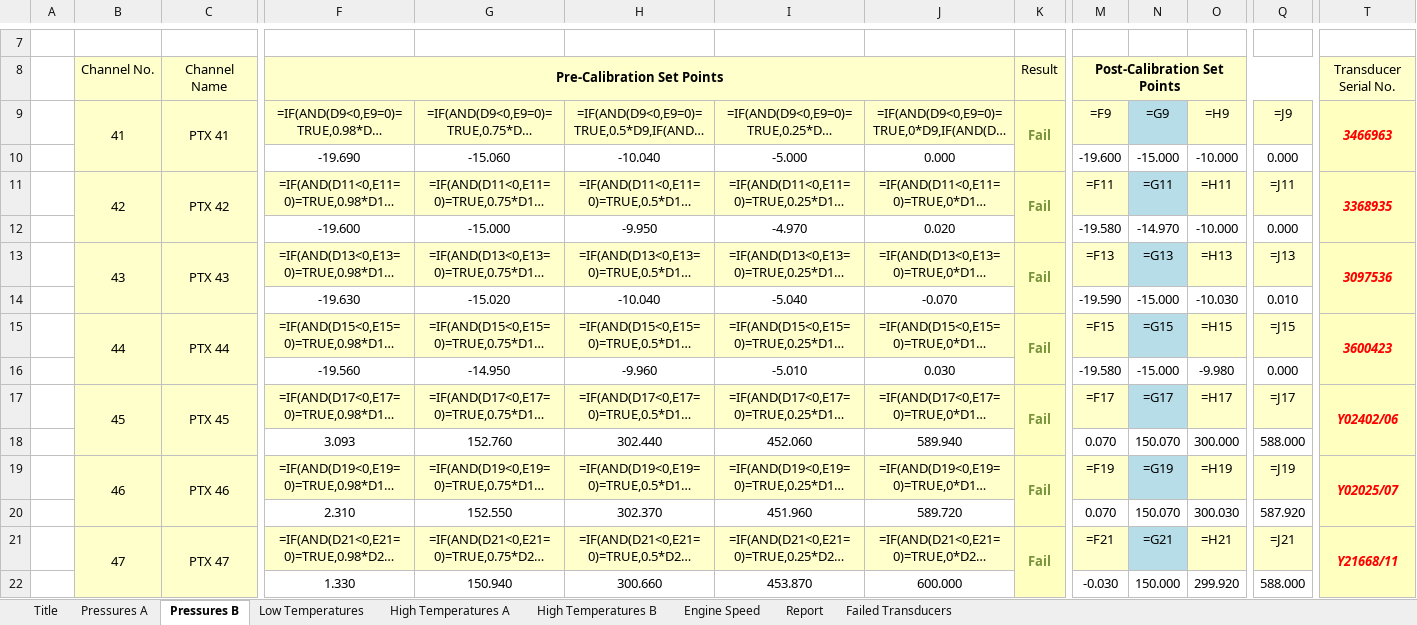
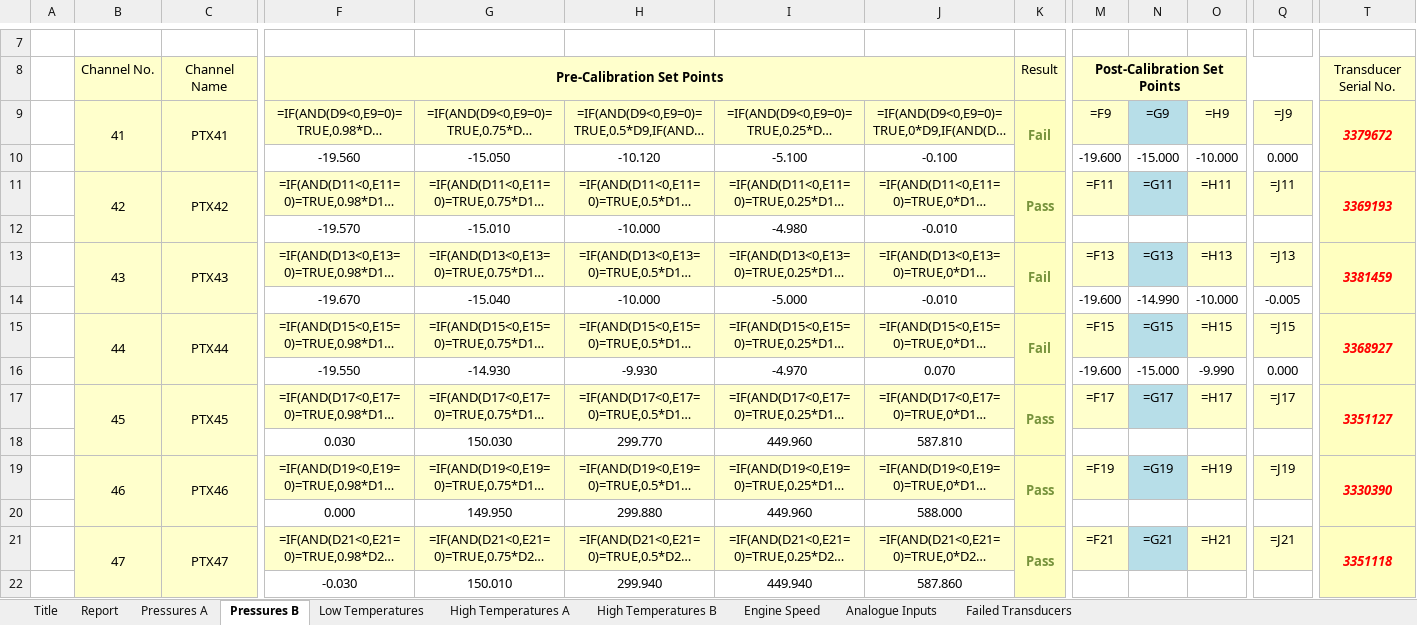
Before and after one commit to xieminwo/Report-Generator, an Excel workbook: test.xlsm, sheet Pressures B, drawn as a sheet; only a part is shown, gaps mark what is left out; long unchanged cells end in …; values as stored, in another font and other column widths than the file's, no borders; formulas without a stored value are shown as written; conditional formats not drawn; removed rows and columns are numbered as before the commit, all else as after; rows hold the shown columns only; the diff covers the shown part only; the diff names each change by its address in the sheet, - before the commit and + after, or states it on an @@ line.

```diff
--- a/test.xlsm (sheet Pressures B)
+++ b/test.xlsm (sheet Pressures B)
+sheet tab: Analogue Inputs
@@ sheet tab order changed: Title | Report | Pressures A | Pressures B | Low Temperatures | High Temperatures A | High Temperatures B | Engine Speed | Analogue Inputs | Failed Transducers @@
-C9: PTX 41
+C9: PTX41
-T9: 3466963
+T9: 3379672
-row 10:  |  |  | -19.690 | -15.060 | -10.040 | -5.000 | 0.000 |  | -19.600 | -15.000 | -10.000 | 0.000
+row 10:  |  |  | -19.560 | -15.050 | -10.120 | -5.100 | -0.100 |  | -19.600 | -15.000 | -10.000 | 0.000
-C11: PTX 42
+C11: PTX42
-K11: Fail
+K11: Pass
-T11: 3368935
+T11: 3369193
-row 12:  |  |  | -19.600 | -15.000 | -9.950 | -4.970 | 0.020 |  | -19.580 | -14.970 | -10.000 | 0.000
+row 12:  |  |  | -19.570 | -15.010 | -10.000 | -4.980 | -0.010
-C13: PTX 43
+C13: PTX43
-T13: 3097536
+T13: 3381459
-row 14:  |  |  | -19.630 | -15.020 | -10.040 | -5.040 | -0.070 |  | -19.590 | -15.000 | -10.030 | 0.010
+row 14:  |  |  | -19.670 | -15.040 | -10.000 | -5.000 | -0.010 |  | -19.600 | -14.990 | -10.000 | -0.005
-C15: PTX 44
+C15: PTX44
-T15: 3600423
+T15: 3368927
-row 16:  |  |  | -19.560 | -14.950 | -9.960 | -5.010 | 0.030 |  | -19.580 | -15.000 | -9.980 | 0.000
+row 16:  |  |  | -19.550 | -14.930 | -9.930 | -4.970 | 0.070 |  | -19.600 | -15.000 | -9.990 | 0.000
-C17: PTX 45
+C17: PTX45
-K17: Fail
+K17: Pass
-T17: Y02402/06
+T17: 3351127
-row 18:  |  |  | 3.093 | 152.760 | 302.440 | 452.060 | 589.940 |  | 0.070 | 150.070 | 300.000 | 588.000
+row 18:  |  |  | 0.030 | 150.030 | 299.770 | 449.960 | 587.810
-C19: PTX 46
+C19: PTX46
-K19: Fail
+K19: Pass
-T19: Y02025/07
+T19: 3330390
-row 20:  |  |  | 2.310 | 152.550 | 302.370 | 451.960 | 589.720 |  | 0.070 | 150.070 | 300.030 | 587.920
+row 20:  |  |  | 0.000 | 149.950 | 299.880 | 449.960 | 588.000
-C21: PTX 47
+C21: PTX47
-K21: Fail
+K21: Pass
-T21: Y21668/11
+T21: 3351118
-row 22:  |  |  | 1.330 | 150.940 | 300.660 | 453.870 | 600.000 |  | -0.030 | 150.000 | 299.920 | 588.000
+row 22:  |  |  | -0.030 | 150.010 | 299.940 | 449.940 | 587.860
```
Also changed, not shown: 25 added rows, 25 removed rows, 172 edited cells and merged cells elsewhere in this sheet, sheet Report, sheet Pressures A, sheet High Temperatures A, sheet Low Temperatures, sheet High Temperatures B, sheet Title, 2 more sheets, 2 other files.
